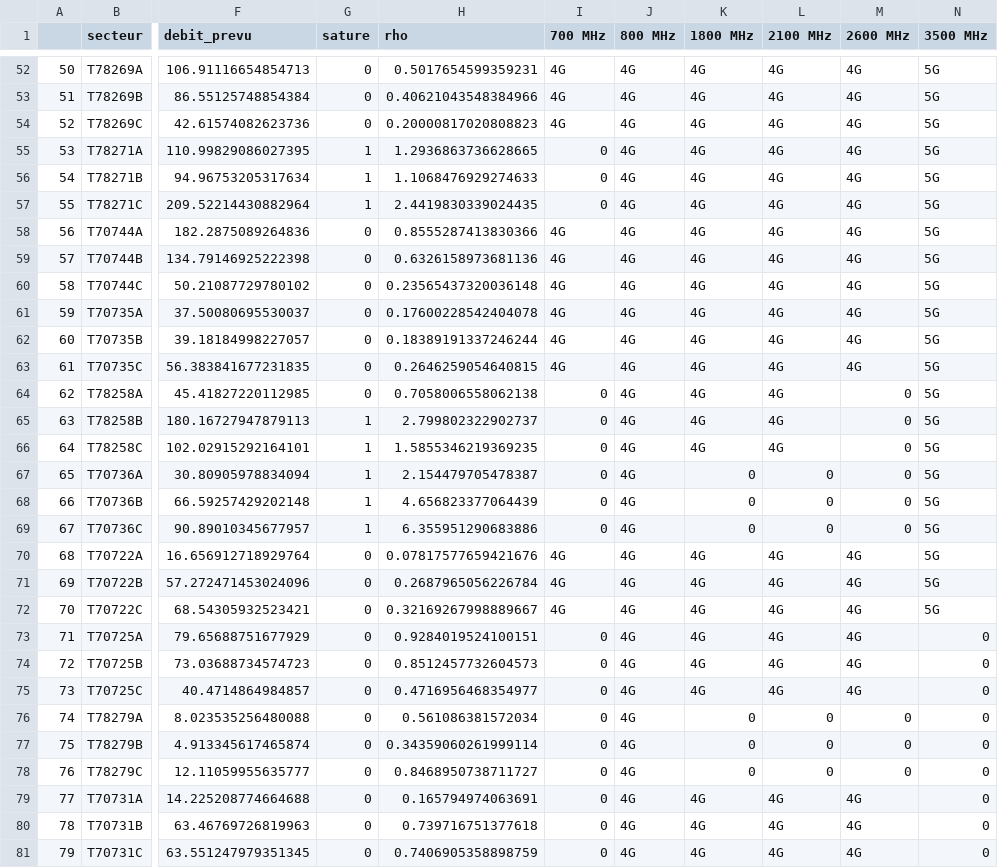
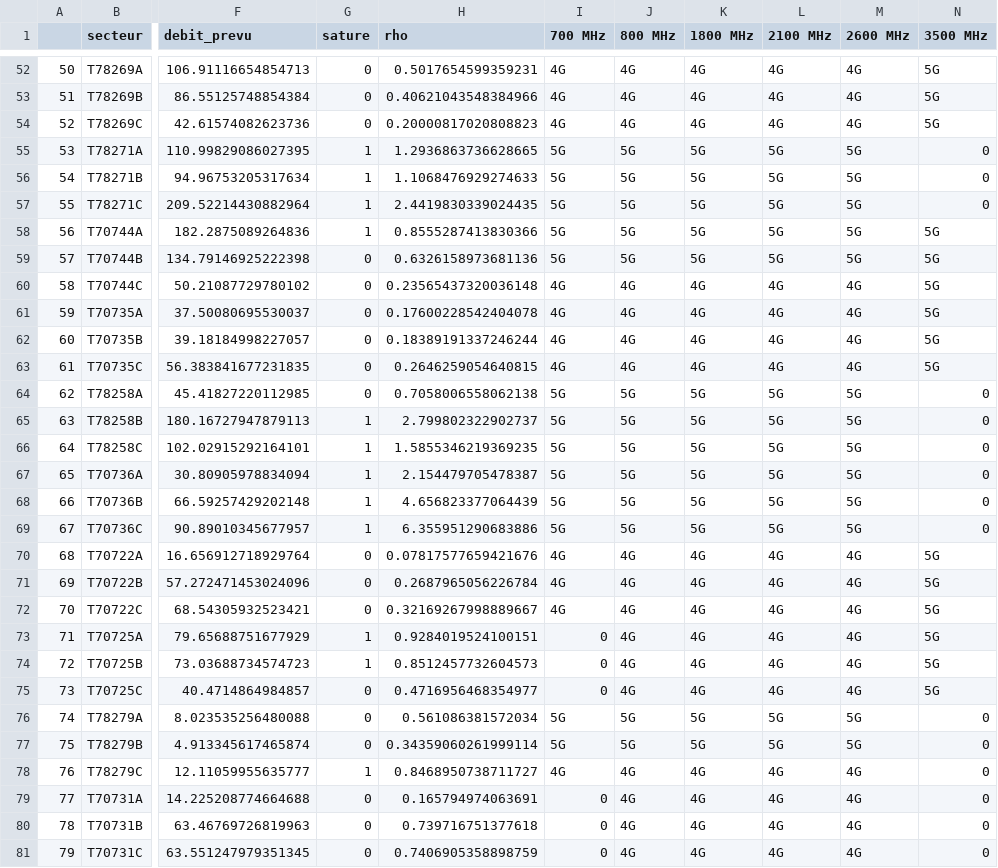
Before and after one commit to hughdmr/SCOC-EIT-l-communications-2022, a CSV file: exports/export_2026.csv, drawn as a sheet; only a part is shown, gaps mark what is left out; the diff covers the shown part only; the diff names each change by its address in the sheet, - before the commit and + after, or states it on an @@ line.

```diff
--- a/exports/export_2026.csv
+++ b/exports/export_2026.csv
-I55:I57 (700 MHz): 0
+I55:I57 (700 MHz): 5G
-J55:J59 (800 MHz): 4G
+J55:J59 (800 MHz): 5G
-K55:K59 (1800 MHz): 4G
+K55:K59 (1800 MHz): 5G
-L55:L59 (2100 MHz): 4G
+L55:L59 (2100 MHz): 5G
-M55:M59 (2600 MHz): 4G
+M55:M59 (2600 MHz): 5G
-N55:N57 (3500 MHz): 5G
+N55:N57 (3500 MHz): 0
-G58 (sature): 0
+G58 (sature): 1
-I58:I59 (700 MHz): 4G
+I58:I59 (700 MHz): 5G
-I64:I69 (700 MHz): 0
+I64:I69 (700 MHz): 5G
-J64:J69 (800 MHz): 4G
+J64:J69 (800 MHz): 5G
-K64:K66 (1800 MHz): 4G
+K64:K66 (1800 MHz): 5G
-L64:L66 (2100 MHz): 4G
+L64:L66 (2100 MHz): 5G
-M64:M69 (2600 MHz): 0
+M64:M69 (2600 MHz): 5G
-N64:N69 (3500 MHz): 5G
+N64:N69 (3500 MHz): 0
-K67:K69 (1800 MHz): 0
+K67:K69 (1800 MHz): 5G
-L67:L69 (2100 MHz): 0
+L67:L69 (2100 MHz): 5G
-G73:G74 (sature): 0
+G73:G74 (sature): 1
-N73:N75 (3500 MHz): 0
+N73:N75 (3500 MHz): 5G
-I76:I77 (700 MHz): 0
+I76:I77 (700 MHz): 5G
-J76:J77 (800 MHz): 4G
+J76:J77 (800 MHz): 5G
-K76:K77 (1800 MHz): 0
+K76:K77 (1800 MHz): 5G
-L76:L77 (2100 MHz): 0
+L76:L77 (2100 MHz): 5G
-M76:M77 (2600 MHz): 0
+M76:M77 (2600 MHz): 5G
-G78 (sature): 0
+G78 (sature): 1
-I78 (700 MHz): 0
+I78 (700 MHz): 4G
-K78 (1800 MHz): 0
+K78 (1800 MHz): 4G
-L78 (2100 MHz): 0
+L78 (2100 MHz): 4G
-M78 (2600 MHz): 0
+M78 (2600 MHz): 4G
```
Also changed, not shown: 82 edited cells elsewhere in this file, csv_changements/changes.csv, exports/export_2023.csv, 10 other files.
